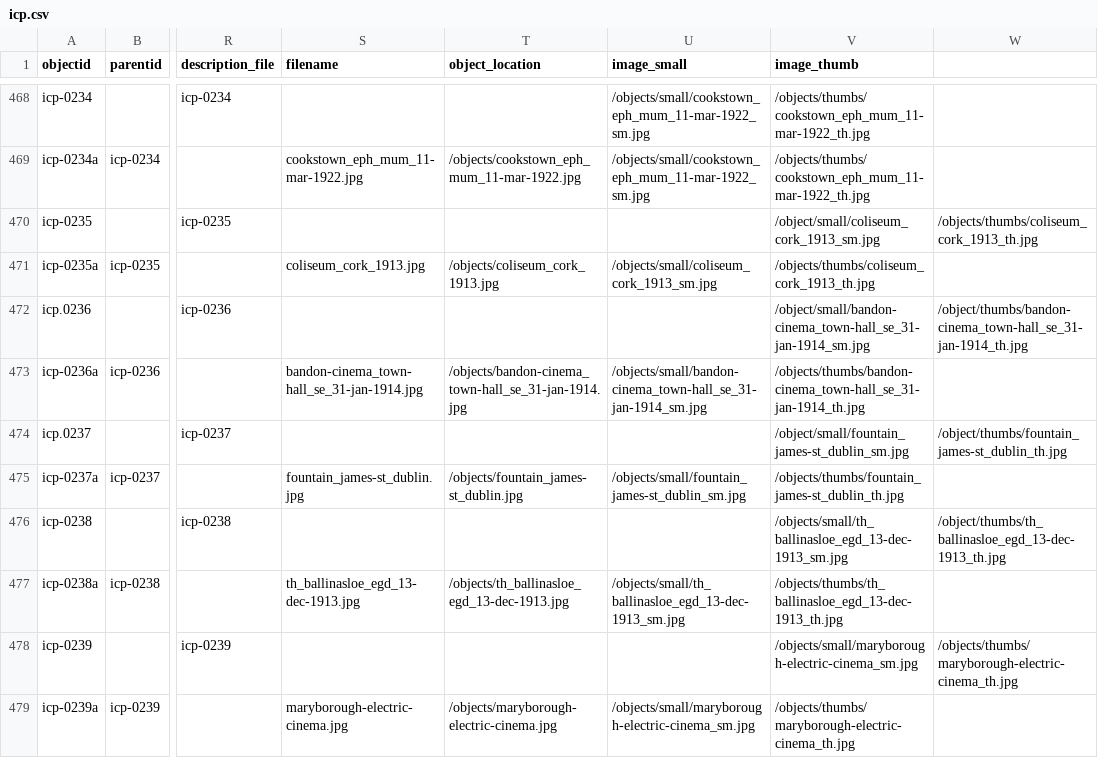
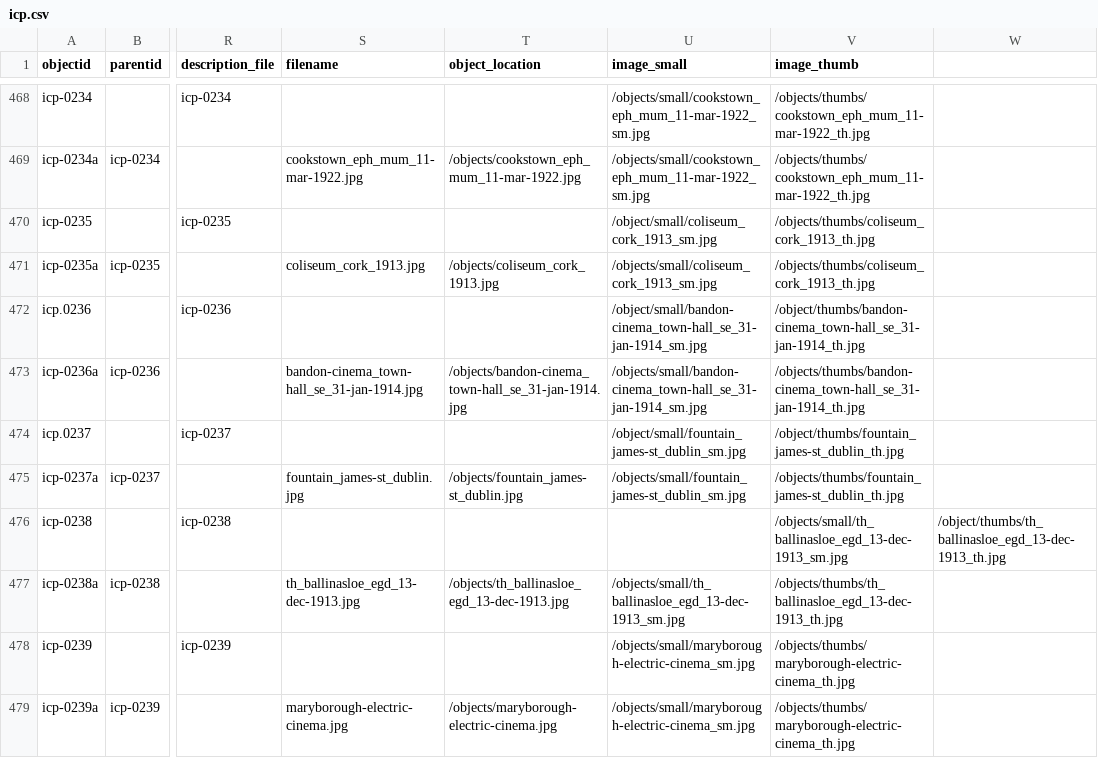
Before and after one commit to evanwill/cinema-template-prototype, a CSV file: _data/icp.csv, drawn as a sheet; only a part is shown, gaps mark what is left out; the diff names each change by its address in the sheet, - before the commit and + after, or states it on an @@ line.

Commit message:
Update icp.csv

```diff
--- a/_data/icp.csv
+++ b/_data/icp.csv
-U470 (image_small): (empty)
+U470 (image_small): /object/small/coliseum_cork_1913_sm.jpg
-V470 (image_thumb): /object/small/coliseum_cork_1913_sm.jpg
+V470 (image_thumb): /objects/thumbs/coliseum_cork_1913_th.jpg
-W470: /objects/thumbs/coliseum_cork_1913_th.jpg
+W470: (empty)
-U472 (image_small): (empty)
+U472 (image_small): /object/small/bandon-cinema_town-hall_se_31-jan-1914_sm.jpg
-V472 (image_thumb): /object/small/bandon-cinema_town-hall_se_31-jan-1914_sm.jpg
+V472 (image_thumb): /object/thumbs/bandon-cinema_town-hall_se_31-jan-1914_th.jpg
-W472: /object/thumbs/bandon-cinema_town-hall_se_31-jan-1914_th.jpg
+W472: (empty)
-U474 (image_small): (empty)
+U474 (image_small): /object/small/fountain_james-st_dublin_sm.jpg
-V474 (image_thumb): /object/small/fountain_james-st_dublin_sm.jpg
+V474 (image_thumb): /object/thumbs/fountain_james-st_dublin_th.jpg
-W474: /object/thumbs/fountain_james-st_dublin_th.jpg
+W474: (empty)
-U478 (image_small): (empty)
+U478 (image_small): /objects/small/maryborough-electric-cinema_sm.jpg
-V478 (image_thumb): /objects/small/maryborough-electric-cinema_sm.jpg
+V478 (image_thumb): /objects/thumbs/maryborough-electric-cinema_th.jpg
-W478: /objects/thumbs/maryborough-electric-cinema_th.jpg
+W478: (empty)
```
